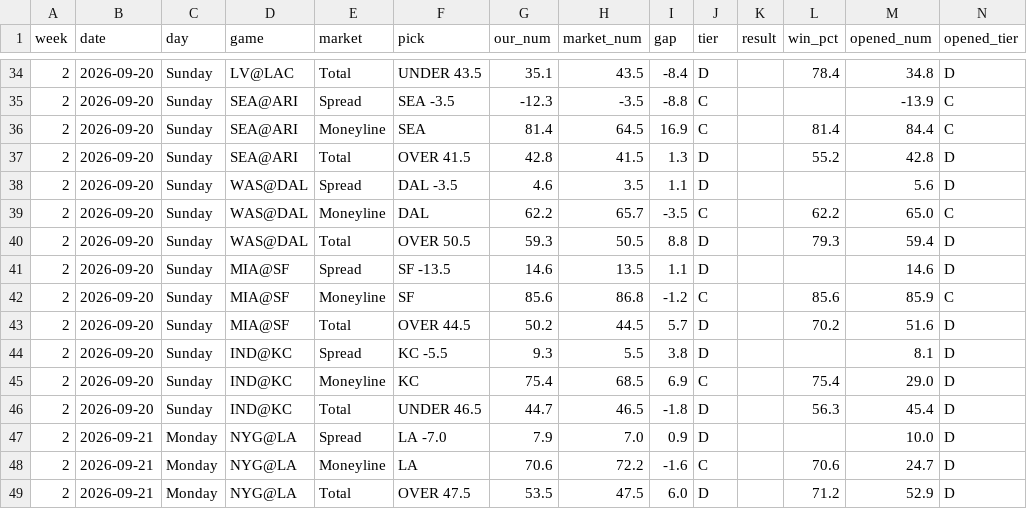
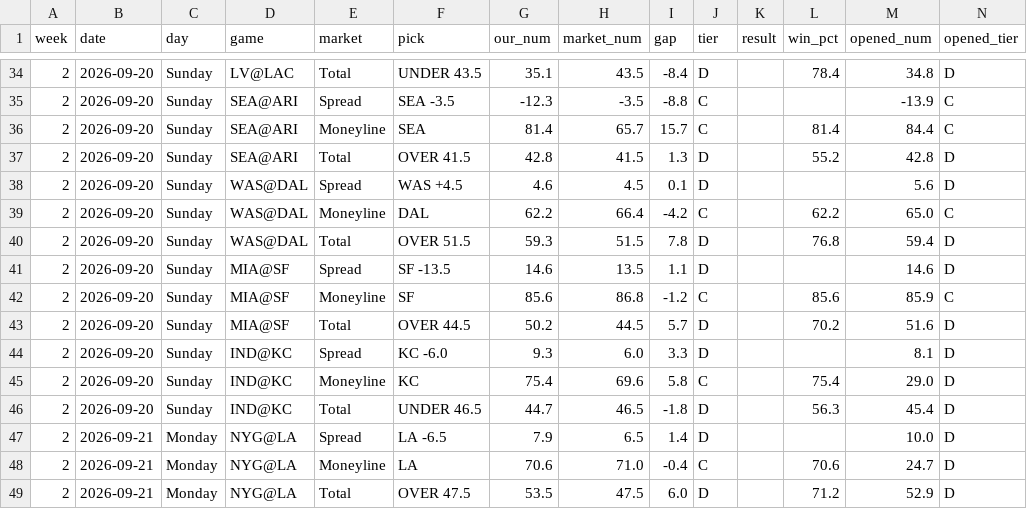
Before and after one commit to fourty2se7en/nfl-card, a CSV file: scripts/ledger_week2.csv, drawn as a sheet; only a part is shown, gaps mark what is left out; the diff covers the shown part only.

```diff
--- a/scripts/ledger_week2.csv
+++ b/scripts/ledger_week2.csv
@@ -35,7 +35,7 @@ week,date,day,game,market,pick,our_num,market_num,gap,tier,result,win_pct,opened
 2,2026-09-20,Sunday,SEA@ARI,Spread,SEA -3.5,-12.3,-3.5,-8.8,C,,,-13.9,C
-2,2026-09-20,Sunday,SEA@ARI,Moneyline,SEA,81.4,64.5,16.9,C,,81.4,84.4,C
+2,2026-09-20,Sunday,SEA@ARI,Moneyline,SEA,81.4,65.7,15.7,C,,81.4,84.4,C
 2,2026-09-20,Sunday,SEA@ARI,Total,OVER 41.5,42.8,41.5,1.3,D,,55.2,42.8,D
-2,2026-09-20,Sunday,WAS@DAL,Spread,DAL -3.5,4.6,3.5,1.1,D,,,5.6,D
-2,2026-09-20,Sunday,WAS@DAL,Moneyline,DAL,62.2,65.7,-3.5,C,,62.2,65.0,C
-2,2026-09-20,Sunday,WAS@DAL,Total,OVER 50.5,59.3,50.5,8.8,D,,79.3,59.4,D
+2,2026-09-20,Sunday,WAS@DAL,Spread,WAS +4.5,4.6,4.5,0.1,D,,,5.6,D
+2,2026-09-20,Sunday,WAS@DAL,Moneyline,DAL,62.2,66.4,-4.2,C,,62.2,65.0,C
+2,2026-09-20,Sunday,WAS@DAL,Total,OVER 51.5,59.3,51.5,7.8,D,,76.8,59.4,D
 2,2026-09-20,Sunday,MIA@SF,Spread,SF -13.5,14.6,13.5,1.1,D,,,14.6,D
@@ -43,7 +43,7 @@ week,date,day,game,market,pick,our_num,market_num,gap,tier,result,win_pct,opened
 2,2026-09-20,Sunday,MIA@SF,Total,OVER 44.5,50.2,44.5,5.7,D,,70.2,51.6,D
-2,2026-09-20,Sunday,IND@KC,Spread,KC -5.5,9.3,5.5,3.8,D,,,8.1,D
-2,2026-09-20,Sunday,IND@KC,Moneyline,KC,75.4,68.5,6.9,C,,75.4,29.0,D
+2,2026-09-20,Sunday,IND@KC,Spread,KC -6.0,9.3,6.0,3.3,D,,,8.1,D
+2,2026-09-20,Sunday,IND@KC,Moneyline,KC,75.4,69.6,5.8,C,,75.4,29.0,D
 2,2026-09-20,Sunday,IND@KC,Total,UNDER 46.5,44.7,46.5,-1.8,D,,56.3,45.4,D
-2,2026-09-21,Monday,NYG@LA,Spread,LA -7.0,7.9,7.0,0.9,D,,,10.0,D
-2,2026-09-21,Monday,NYG@LA,Moneyline,LA,70.6,72.2,-1.6,C,,70.6,24.7,D
+2,2026-09-21,Monday,NYG@LA,Spread,LA -6.5,7.9,6.5,1.4,D,,,10.0,D
+2,2026-09-21,Monday,NYG@LA,Moneyline,LA,70.6,71.0,-0.4,C,,70.6,24.7,D
 2,2026-09-21,Monday,NYG@LA,Total,OVER 47.5,53.5,47.5,6.0,D,,71.2,52.9,D
```
Also changed, not shown: 32 edited cells elsewhere in this file, scripts/ledger_history.csv, site/ledger_week2.csv, 4 other files.
